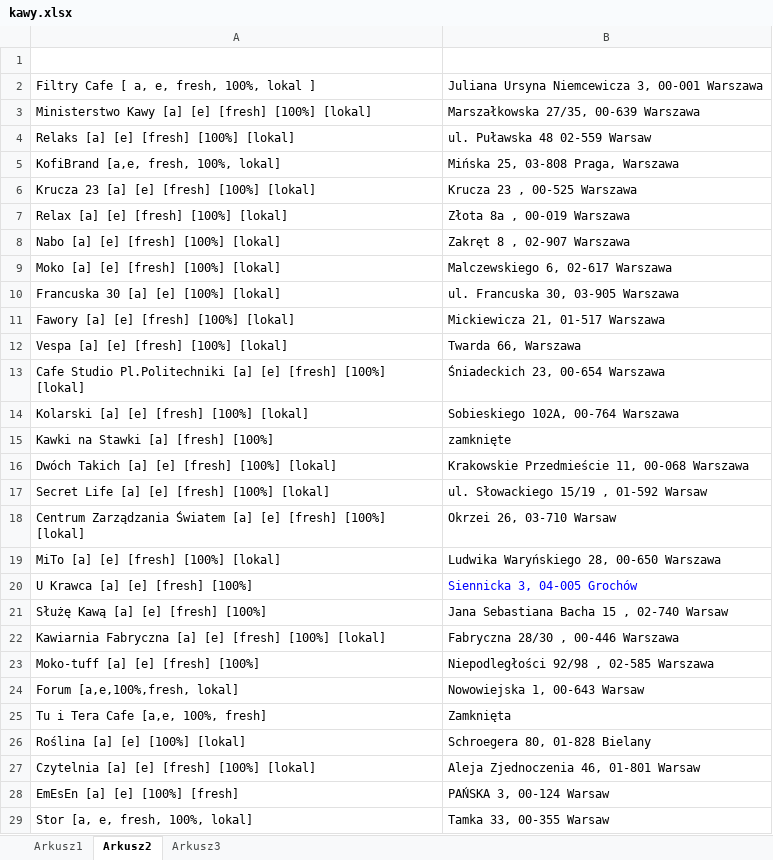
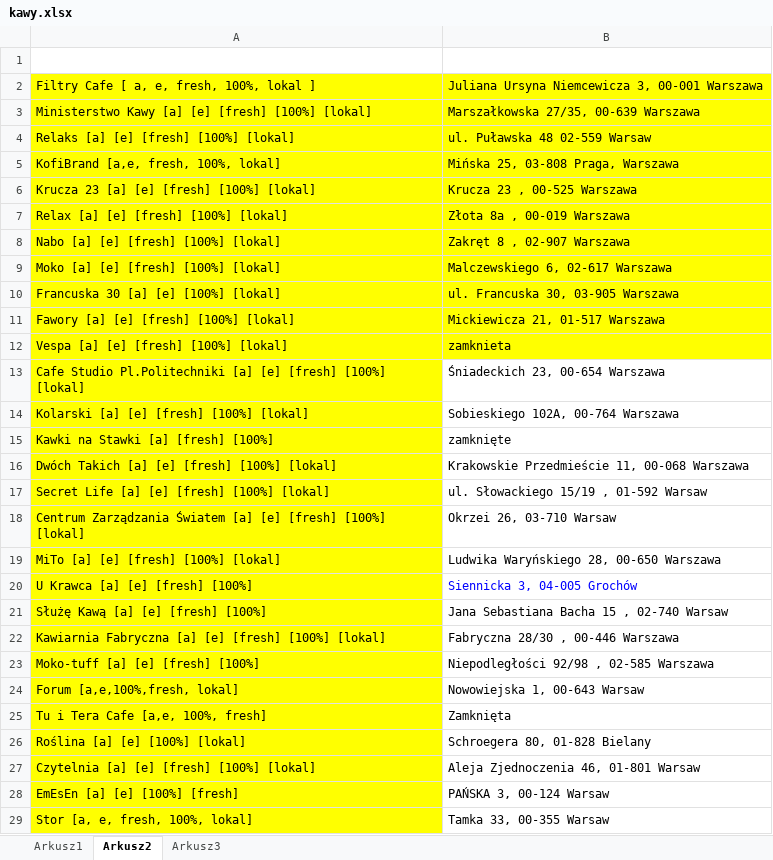
Before and after one commit to Kociasta/Coffee_house_map, an Excel workbook: baza/kawy.xlsx, sheet Arkusz2, drawn as a sheet; values as stored, in another font and other column widths than the file's, no borders; the diff names each change by its address in the sheet, - before the commit and + after, or states it on an @@ line.

```diff
--- a/baza/kawy.xlsx (sheet Arkusz2)
+++ b/baza/kawy.xlsx (sheet Arkusz2)
-A2:B12 fill: none
+A2:B12 fill: #FFFF00
-B12: Twarda 66, Warszawa
+B12: zamknieta
-A13:A29 fill: none
+A13:A29 fill: #FFFF00
```
Also changed, not shown: 3 other files.
